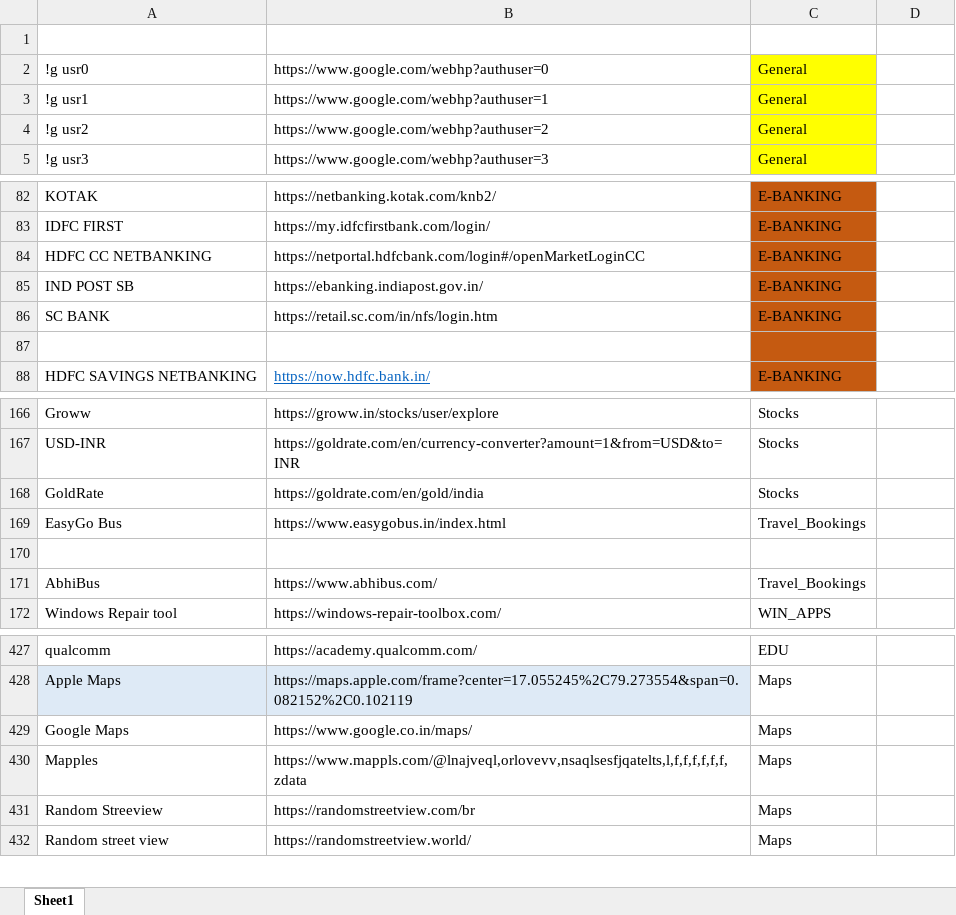
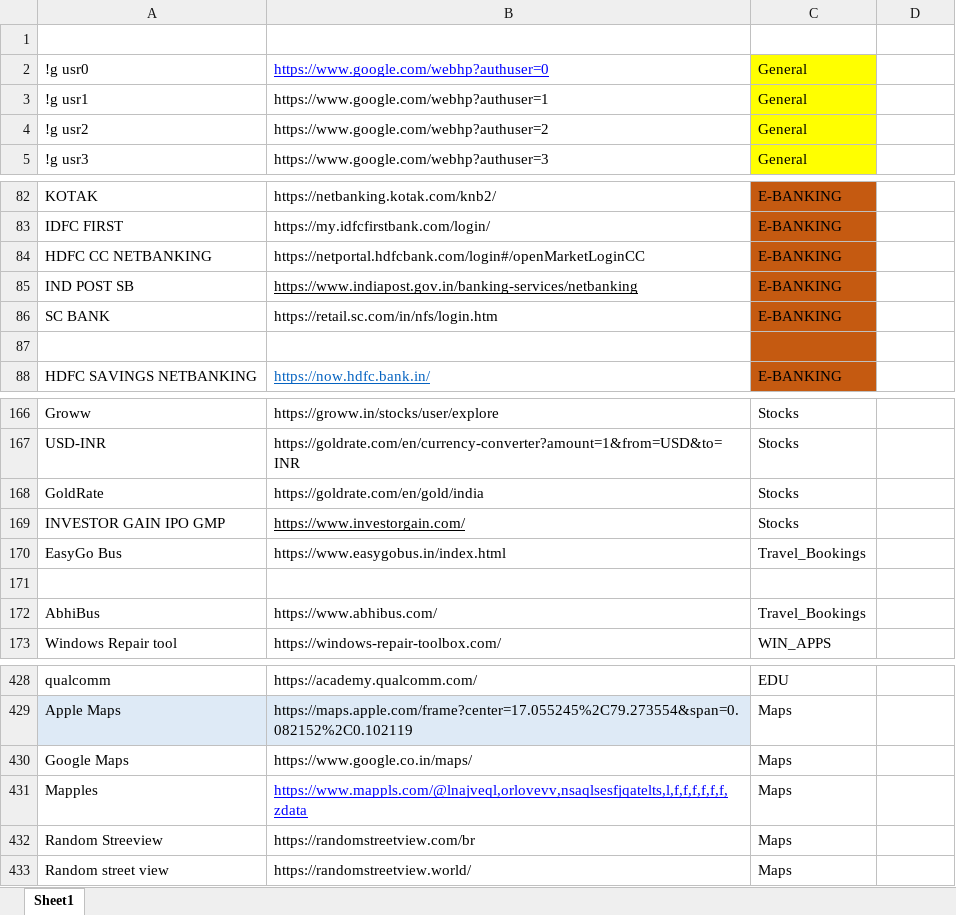
Before and after one commit to nitindinnu/html_bookmarks, an Excel workbook: bookmarks.xlsx, sheet Sheet1, drawn as a sheet; only a part is shown, gaps mark what is left out; values as stored, in another font and other column widths than the file's, no borders; charts and pictures and table styles not drawn; addresses are those after the commit; the diff names each change by its address in the sheet, - before the commit and + after, or states it on an @@ line.

Commit message:
Update bookmarks.xlsx

```diff
--- a/bookmarks.xlsx (sheet Sheet1)
+++ b/bookmarks.xlsx (sheet Sheet1)
@@ B2 underline: off → on, text colour: black → #0000FF @@
-B85 (url): https://ebanking.indiapost.gov.in/
+B85 (url): https://www.indiapost.gov.in/banking-services/netbanking
-B85 underline: off
+B85 underline: on
+row 169: INVESTOR GAIN IPO GMP | https://www.investorgain.com/ | Stocks
@@ B431 underline: off → on, text colour: black → #0000FF @@
```
